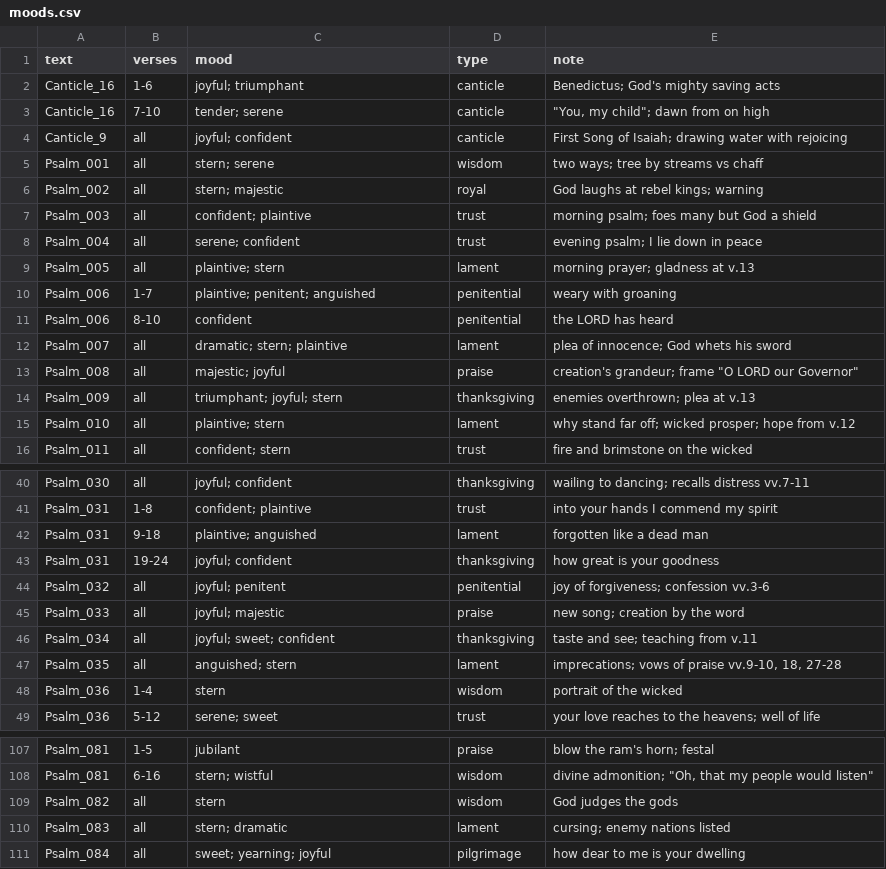
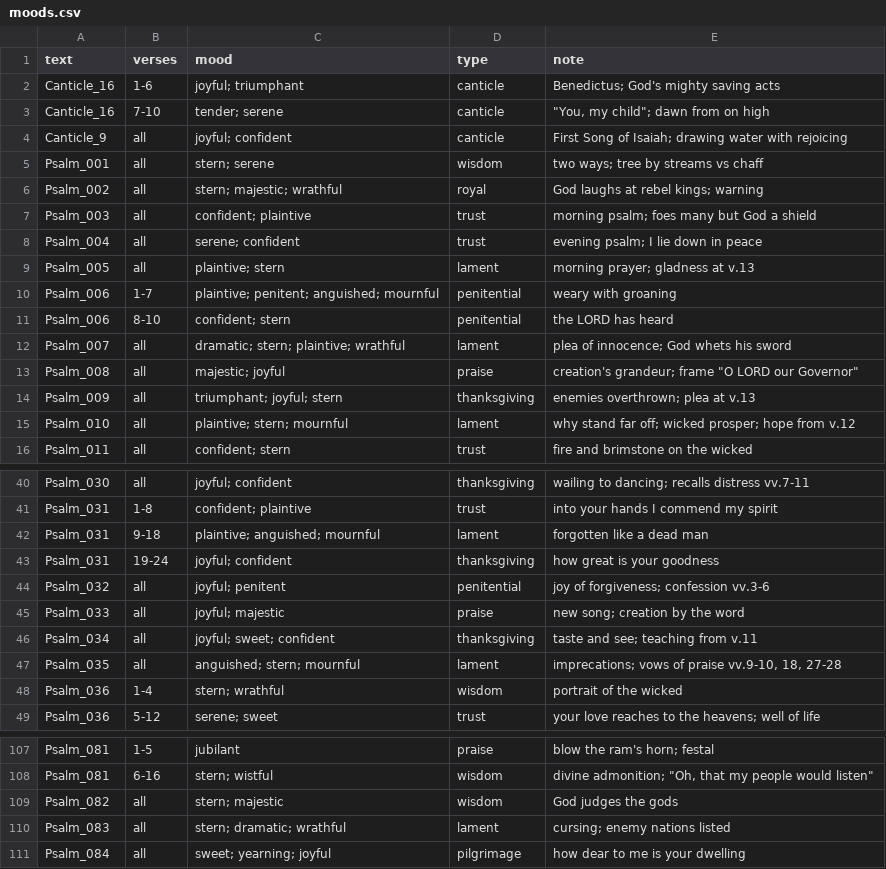
Before and after one commit to choyun1/psalmody, a CSV file: texts/moods.csv, drawn as a sheet; only a part is shown, gaps mark what is left out; the diff covers the shown part only.

```diff
--- a/texts/moods.csv
+++ b/texts/moods.csv
@@ -5,3 +5,3 @@ Canticle_9,all,joyful; confident,canticle,First Song of Isaiah; drawing water wi
 Psalm_001,all,stern; serene,wisdom,two ways; tree by streams vs chaff
-Psalm_002,all,stern; majestic,royal,God laughs at rebel kings; warning
+Psalm_002,all,stern; majestic; wrathful,royal,God laughs at rebel kings; warning
 Psalm_003,all,confident; plaintive,trust,morning psalm; foes many but God a shield
@@ -9,8 +9,8 @@ Psalm_004,all,serene; confident,trust,evening psalm; I lie down in peace
 Psalm_005,all,plaintive; stern,lament,morning prayer; gladness at v.13
-Psalm_006,1-7,plaintive; penitent; anguished,penitential,weary with groaning
-Psalm_006,8-10,confident,penitential,the LORD has heard
-Psalm_007,all,dramatic; stern; plaintive,lament,plea of innocence; God whets his sword
+Psalm_006,1-7,plaintive; penitent; anguished; mournful,penitential,weary with groaning
+Psalm_006,8-10,confident; stern,penitential,the LORD has heard
+Psalm_007,all,dramatic; stern; plaintive; wrathful,lament,plea of innocence; God whets his sword
 Psalm_008,all,majestic; joyful,praise,"creation's grandeur; frame ""O LORD our Governor"""
 Psalm_009,all,triumphant; joyful; stern,thanksgiving,enemies overthrown; plea at v.13
-Psalm_010,all,plaintive; stern,lament,why stand far off; wicked prosper; hope from v.12
+Psalm_010,all,plaintive; stern; mournful,lament,why stand far off; wicked prosper; hope from v.12
 Psalm_011,all,confident; stern,trust,fire and brimstone on the wicked
@@ -41,3 +41,3 @@ Psalm_030,all,joyful; confident,thanksgiving,wailing to dancing; recalls distres
 Psalm_031,1-8,confident; plaintive,trust,into your hands I commend my spirit
-Psalm_031,9-18,plaintive; anguished,lament,forgotten like a dead man
+Psalm_031,9-18,plaintive; anguished; mournful,lament,forgotten like a dead man
 Psalm_031,19-24,joyful; confident,thanksgiving,how great is your goodness
@@ -46,4 +46,4 @@ Psalm_033,all,joyful; majestic,praise,new song; creation by the word
 Psalm_034,all,joyful; sweet; confident,thanksgiving,taste and see; teaching from v.11
-Psalm_035,all,anguished; stern,lament,"imprecations; vows of praise vv.9-10, 18, 27-28"
-Psalm_036,1-4,stern,wisdom,portrait of the wicked
+Psalm_035,all,anguished; stern; mournful,lament,"imprecations; vows of praise vv.9-10, 18, 27-28"
+Psalm_036,1-4,stern; wrathful,wisdom,portrait of the wicked
 Psalm_036,5-12,serene; sweet,trust,your love reaches to the heavens; well of life
@@ -108,4 +108,4 @@ Psalm_081,1-5,jubilant,praise,blow the ram's horn; festal
 Psalm_081,6-16,stern; wistful,wisdom,"divine admonition; ""Oh, that my people would listen"""
-Psalm_082,all,stern,wisdom,God judges the gods
-Psalm_083,all,stern; dramatic,lament,cursing; enemy nations listed
+Psalm_082,all,stern; majestic,wisdom,God judges the gods
+Psalm_083,all,stern; dramatic; wrathful,lament,cursing; enemy nations listed
 Psalm_084,all,sweet; yearning; joyful,pilgrimage,how dear to me is your dwelling
```
Also changed, not shown: 15 edited cells elsewhere in this file, 1 other file.
